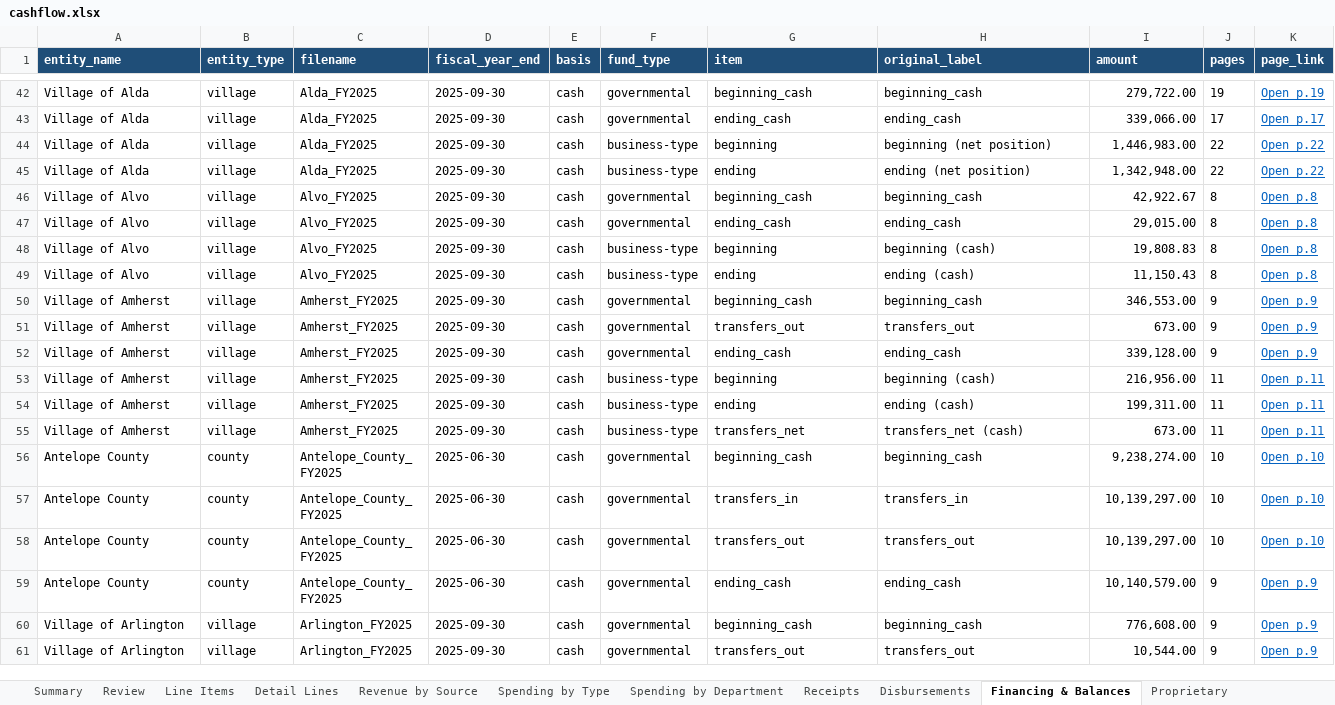
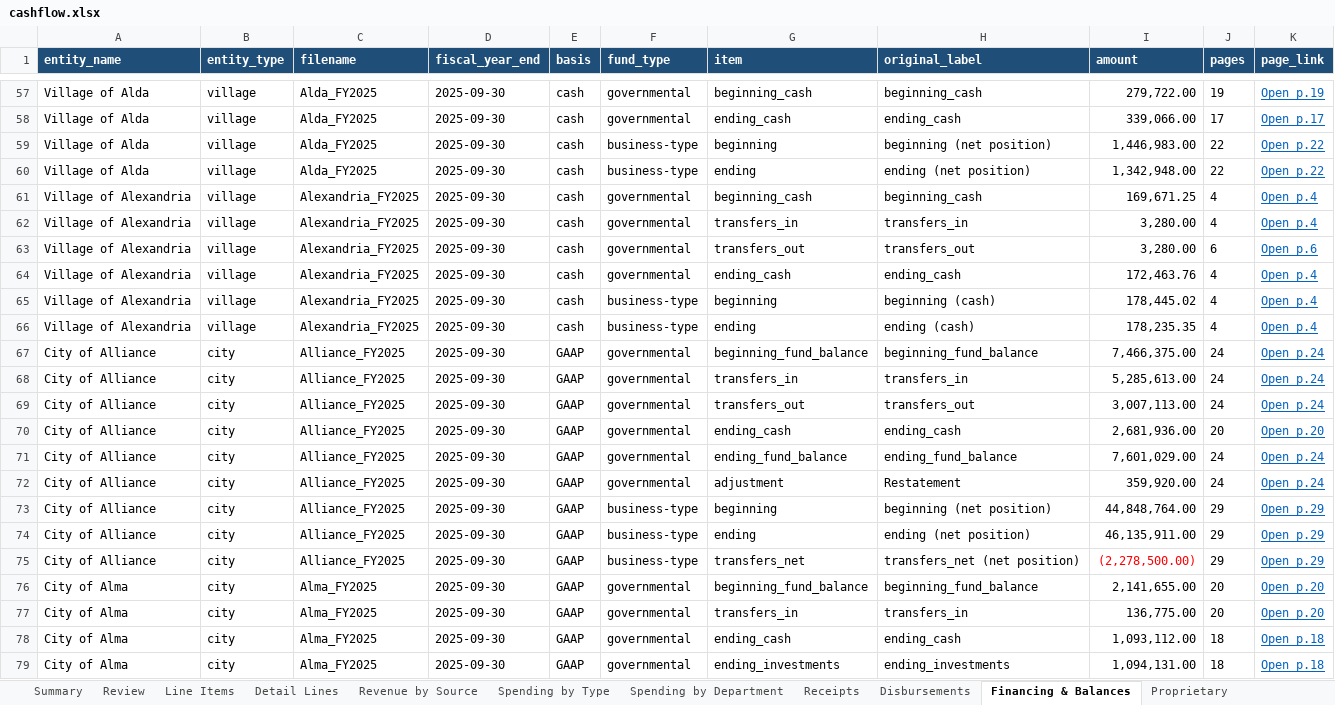
Before and after one commit to trltrl12/Nebraska-Audit, an Excel workbook: output/cashflow.xlsx, sheet Financing & Balances, drawn as a sheet; only a part is shown, gaps mark what is left out; the shorter side is filled out with more unchanged rows; values as stored, in another font and other column widths than the file's, no borders; the diff covers the shown part only; the diff names each change by its address in the sheet, - before the commit and + after, or states it on an @@ line.

```diff
--- a/output/cashflow.xlsx (sheet Financing & Balances)
+++ b/output/cashflow.xlsx (sheet Financing & Balances)
+row 61: Village of Alexandria | village | Alexandria_FY2025 | 2025-09-30 | cash | governmental | beginning_cash | beginning_cash | 169,671.25 | 4 | Open p.4
+row 62: Village of Alexandria | village | Alexandria_FY2025 | 2025-09-30 | cash | governmental | transfers_in | transfers_in | 3,280.00 | 4 | Open p.4
+row 63: Village of Alexandria | village | Alexandria_FY2025 | 2025-09-30 | cash | governmental | transfers_out | transfers_out | 3,280.00 | 6 | Open p.6
+row 64: Village of Alexandria | village | Alexandria_FY2025 | 2025-09-30 | cash | governmental | ending_cash | ending_cash | 172,463.76 | 4 | Open p.4
+row 65: Village of Alexandria | village | Alexandria_FY2025 | 2025-09-30 | cash | business-type | beginning | beginning (cash) | 178,445.02 | 4 | Open p.4
+row 66: Village of Alexandria | village | Alexandria_FY2025 | 2025-09-30 | cash | business-type | ending | ending (cash) | 178,235.35 | 4 | Open p.4
+row 67: City of Alliance | city | Alliance_FY2025 | 2025-09-30 | GAAP | governmental | beginning_fund_balance | beginning_fund_balance | 7,466,375.00 | 24 | Open p.24
+row 68: City of Alliance | city | Alliance_FY2025 | 2025-09-30 | GAAP | governmental | transfers_in | transfers_in | 5,285,613.00 | 24 | Open p.24
+row 69: City of Alliance | city | Alliance_FY2025 | 2025-09-30 | GAAP | governmental | transfers_out | transfers_out | 3,007,113.00 | 24 | Open p.24
+row 70: City of Alliance | city | Alliance_FY2025 | 2025-09-30 | GAAP | governmental | ending_cash | ending_cash | 2,681,936.00 | 20 | Open p.20
+row 71: City of Alliance | city | Alliance_FY2025 | 2025-09-30 | GAAP | governmental | ending_fund_balance | ending_fund_balance | 7,601,029.00 | 24 | Open p.24
+row 72: City of Alliance | city | Alliance_FY2025 | 2025-09-30 | GAAP | governmental | adjustment | Restatement | 359,920.00 | 24 | Open p.24
+row 73: City of Alliance | city | Alliance_FY2025 | 2025-09-30 | GAAP | business-type | beginning | beginning (net position) | 44,848,764.00 | 29 | Open p.29
+row 74: City of Alliance | city | Alliance_FY2025 | 2025-09-30 | GAAP | business-type | ending | ending (net position) | 46,135,911.00 | 29 | Open p.29
+row 75: City of Alliance | city | Alliance_FY2025 | 2025-09-30 | GAAP | business-type | transfers_net | transfers_net (net position) | (2,278,500.00) | 29 | Open p.29
+row 76: City of Alma | city | Alma_FY2025 | 2025-09-30 | GAAP | governmental | beginning_fund_balance | beginning_fund_balance | 2,141,655.00 | 20 | Open p.20
+row 77: City of Alma | city | Alma_FY2025 | 2025-09-30 | GAAP | governmental | transfers_in | transfers_in | 136,775.00 | 20 | Open p.20
+row 78: City of Alma | city | Alma_FY2025 | 2025-09-30 | GAAP | governmental | ending_cash | ending_cash | 1,093,112.00 | 18 | Open p.18
+row 79: City of Alma | city | Alma_FY2025 | 2025-09-30 | GAAP | governmental | ending_investments | ending_investments | 1,094,131.00 | 18 | Open p.18
```
Also changed, not shown: 27 added rows elsewhere in this sheet, sheet Detail Lines, sheet Line Items, sheet Balance Sheet, sheet Spending by Department, sheet Receipts, sheet Disbursements, 6 more sheets, 21 other files.
